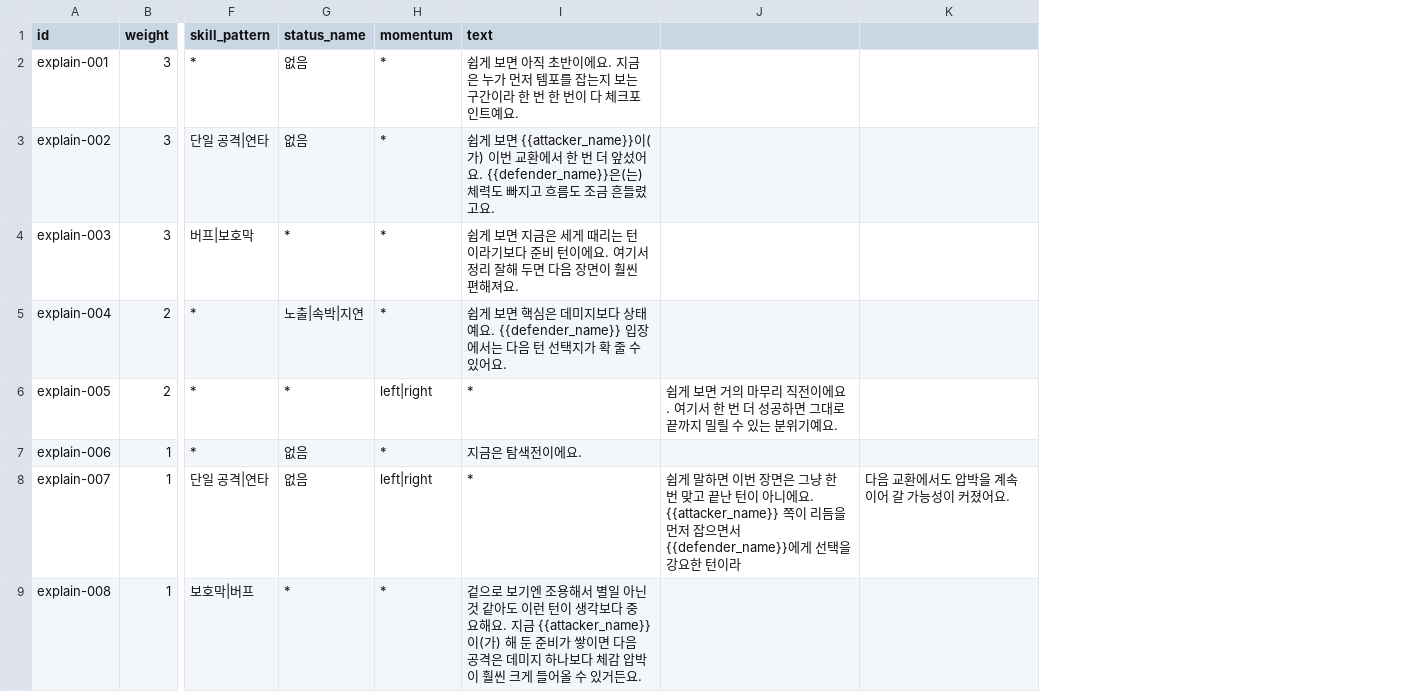
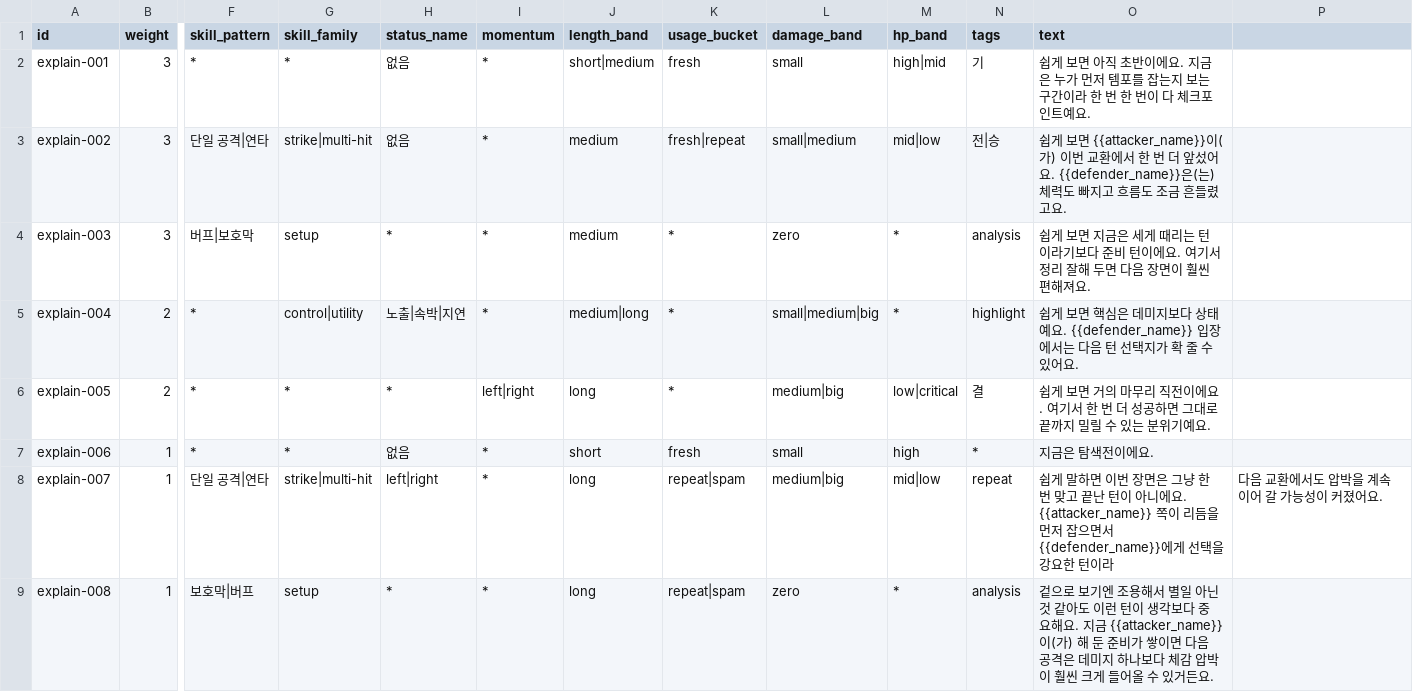
Before and after one commit to yangjin-krafton/Modelmon-Arena, a CSV file: src/data/dialogue-explain.csv, drawn as a sheet; only a part is shown, gaps mark what is left out; removed rows and columns are numbered as before the commit, all else as after; the diff names each change by its address in the sheet, - before the commit and + after, or states it on an @@ line.

```diff
--- a/src/data/dialogue-explain.csv
+++ b/src/data/dialogue-explain.csv
+column G (skill_family), rows 2-9: * | strike|multi-hit | setup | control|utility | * | * | strike|multi-hit | setup
+column J (length_band), rows 2-9: short|medium | medium | medium | medium|long | long | short | long | long
+column K (usage_bucket), rows 2-9: fresh | fresh|repeat | * | * | * | fresh | repeat|spam | repeat|spam
+column L (damage_band), rows 2-9: small | small|medium | zero | small|medium|big | medium|big | small | medium|big | zero
+column M (hp_band), rows 2-9: high|mid | mid|low | * | * | low|critical | high | mid|low | *
+column N (tags), rows 2-9: 기 | 전|승 | analysis | highlight | 결 | * | repeat | analysis
-column J, rows 6-8: 쉽게 보면 거의 마무리 직전이에요. 여기서 한 번 더 성공하면 그대로 끝까지 밀릴 수 있는 분위기예요. |  | 쉽게 말하면 이번 장면은 그냥 한 번 맞고 끝난 턴이 아니에요. {{attacker_name}} 쪽이 리듬을 먼저 잡으면서 {{defender_name}}에게 선택을 강요한 턴이라
-O6 (text): *
+O6 (text): 쉽게 보면 거의 마무리 직전이에요. 여기서 한 번 더 성공하면 그대로 끝까지 밀릴 수 있는 분위기예요.
-H8 (status_name): 없음
+H8 (status_name): left|right
-I8 (momentum): left|right
+I8 (momentum): *
-O8 (text): *
+O8 (text): 쉽게 말하면 이번 장면은 그냥 한 번 맞고 끝난 턴이 아니에요. {{attacker_name}} 쪽이 리듬을 먼저 잡으면서 {{defender_name}}에게 선택을 강요한 턴이라
```
Also changed, not shown: src/data/dialogue-build.csv, src/data/dialogue-closing.csv, 32 other files.
